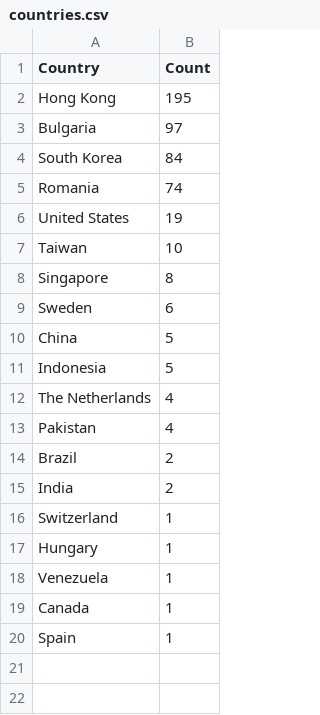
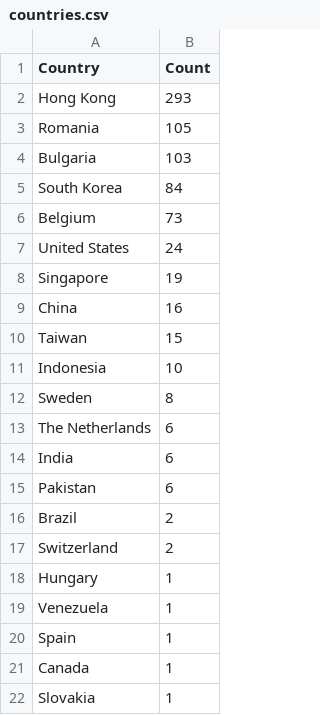
Before and after one commit to Prabhath-de/cowrie-analysis, a CSV file: csv/countries.csv, drawn as a sheet.

```diff
--- a/csv/countries.csv
+++ b/csv/countries.csv
@@ -1,20 +1,22 @@
 Country,Count
-Hong Kong,195
-Bulgaria,97
+Hong Kong,293
+Romania,105
+Bulgaria,103
 South Korea,84
-Romania,74
-United States,19
-Taiwan,10
-Singapore,8
-Sweden,6
-China,5
-Indonesia,5
-The Netherlands,4
-Pakistan,4
+Belgium,73
+United States,24
+Singapore,19
+China,16
+Taiwan,15
+Indonesia,10
+Sweden,8
+The Netherlands,6
+India,6
+Pakistan,6
 Brazil,2
-India,2
-Switzerland,1
+Switzerland,2
 Hungary,1
 Venezuela,1
+Spain,1
 Canada,1
-Spain,1
+Slovakia,1
```
Also changed, not shown: csv/passwords.csv, csv/top_ips.csv, 9 other files.
